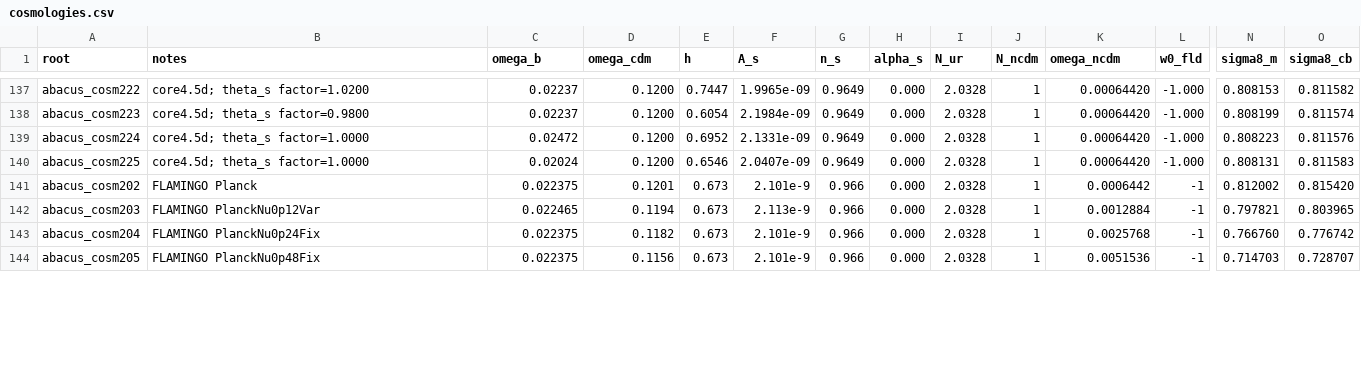
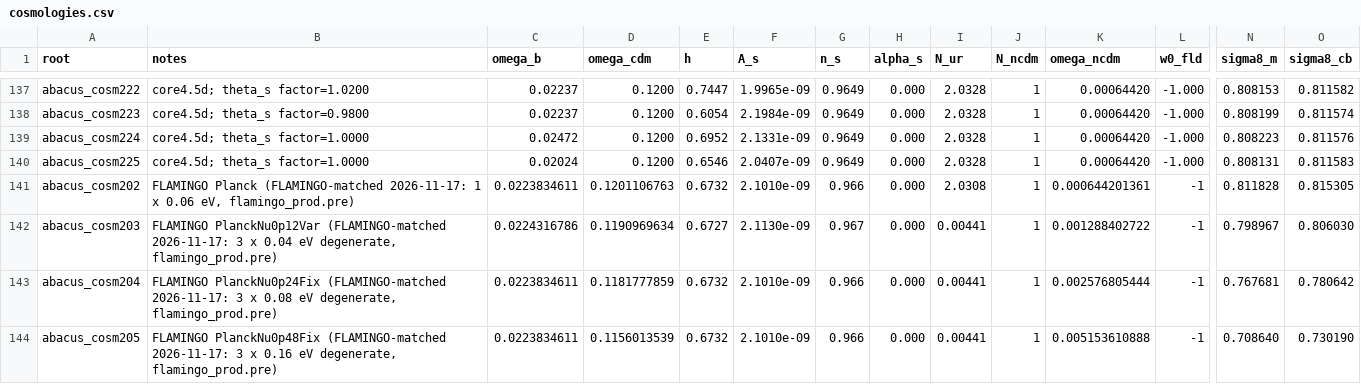
Before and after one commit to abacusorg/AbacusAurora, a CSV file: Cosmologies/cosmologies.csv, drawn as a sheet; only a part is shown, gaps mark what is left out; the diff covers the shown part only; the diff names each change by its address in the sheet, - before the commit and + after, or states it on an @@ line.

Commit message:
FLAMINGO-matched abacus_cosm202-207 (CLASS v2.9 + flamingo_prod.pre, FLAMINGO yml parameters, 3 degenerate nu for PlanckNu), NP = 2500^3 FLAMINGO.par2 and per-cosmology par2s; drop flamingo_nu_v1

```diff
--- a/Cosmologies/cosmologies.csv
+++ b/Cosmologies/cosmologies.csv
-B141 (notes): FLAMINGO Planck
+B141 (notes): FLAMINGO Planck (FLAMINGO-matched 2026-11-17: 1 x 0.06 eV, flamingo_prod.pre)
-C141 (omega_b): 0.022375
+C141 (omega_b): 0.0223834611
-D141 (omega_cdm): 0.1201
+D141 (omega_cdm): 0.1201106763
-E141 (h): 0.673
+E141 (h): 0.6732
-F141 (A_s): 2.101e-9
+F141 (A_s): 2.1010e-09
-I141 (N_ur): 2.0328
+I141 (N_ur): 2.0308
-K141 (omega_ncdm): 0.0006442
+K141 (omega_ncdm): 0.000644201361
-N141 (sigma8_m): 0.812002
+N141 (sigma8_m): 0.811828
-O141 (sigma8_cb): 0.815420
+O141 (sigma8_cb): 0.815305
-B142 (notes): FLAMINGO PlanckNu0p12Var
+B142 (notes): FLAMINGO PlanckNu0p12Var (FLAMINGO-matched 2026-11-17: 3 x 0.04 eV degenerate, flamingo_prod.pre)
-C142 (omega_b): 0.022465
+C142 (omega_b): 0.0224316786
-D142 (omega_cdm): 0.1194
+D142 (omega_cdm): 0.1190969634
-E142 (h): 0.673
+E142 (h): 0.6727
-F142 (A_s): 2.113e-9
+F142 (A_s): 2.1130e-09
-G142 (n_s): 0.966
+G142 (n_s): 0.967
-I142:I144 (N_ur): 2.0328
+I142:I144 (N_ur): 0.00441
-K142 (omega_ncdm): 0.0012884
+K142 (omega_ncdm): 0.001288402722
-N142 (sigma8_m): 0.797821
+N142 (sigma8_m): 0.798967
-O142 (sigma8_cb): 0.803965
+O142 (sigma8_cb): 0.806030
-B143 (notes): FLAMINGO PlanckNu0p24Fix
+B143 (notes): FLAMINGO PlanckNu0p24Fix (FLAMINGO-matched 2026-11-17: 3 x 0.08 eV degenerate, flamingo_prod.pre)
-C143:C144 (omega_b): 0.022375
+C143:C144 (omega_b): 0.0223834611
-D143 (omega_cdm): 0.1182
+D143 (omega_cdm): 0.1181777859
-E143:E144 (h): 0.673
+E143:E144 (h): 0.6732
-F143:F144 (A_s): 2.101e-9
+F143:F144 (A_s): 2.1010e-09
-K143 (omega_ncdm): 0.0025768
+K143 (omega_ncdm): 0.002576805444
-N143 (sigma8_m): 0.766760
+N143 (sigma8_m): 0.767681
-O143 (sigma8_cb): 0.776742
+O143 (sigma8_cb): 0.780642
-B144 (notes): FLAMINGO PlanckNu0p48Fix
+B144 (notes): FLAMINGO PlanckNu0p48Fix (FLAMINGO-matched 2026-11-17: 3 x 0.16 eV degenerate, flamingo_prod.pre)
-D144 (omega_cdm): 0.1156
+D144 (omega_cdm): 0.1156013539
-K144 (omega_ncdm): 0.0051536
+K144 (omega_ncdm): 0.005153610888
-N144 (sigma8_m): 0.714703
+N144 (sigma8_m): 0.708640
-O144 (sigma8_cb): 0.728707
+O144 (sigma8_cb): 0.730190
```
Also changed, not shown: 9 edited cells elsewhere in this file, Cosmologies/neutrino_cosms.csv, 48 other files.
